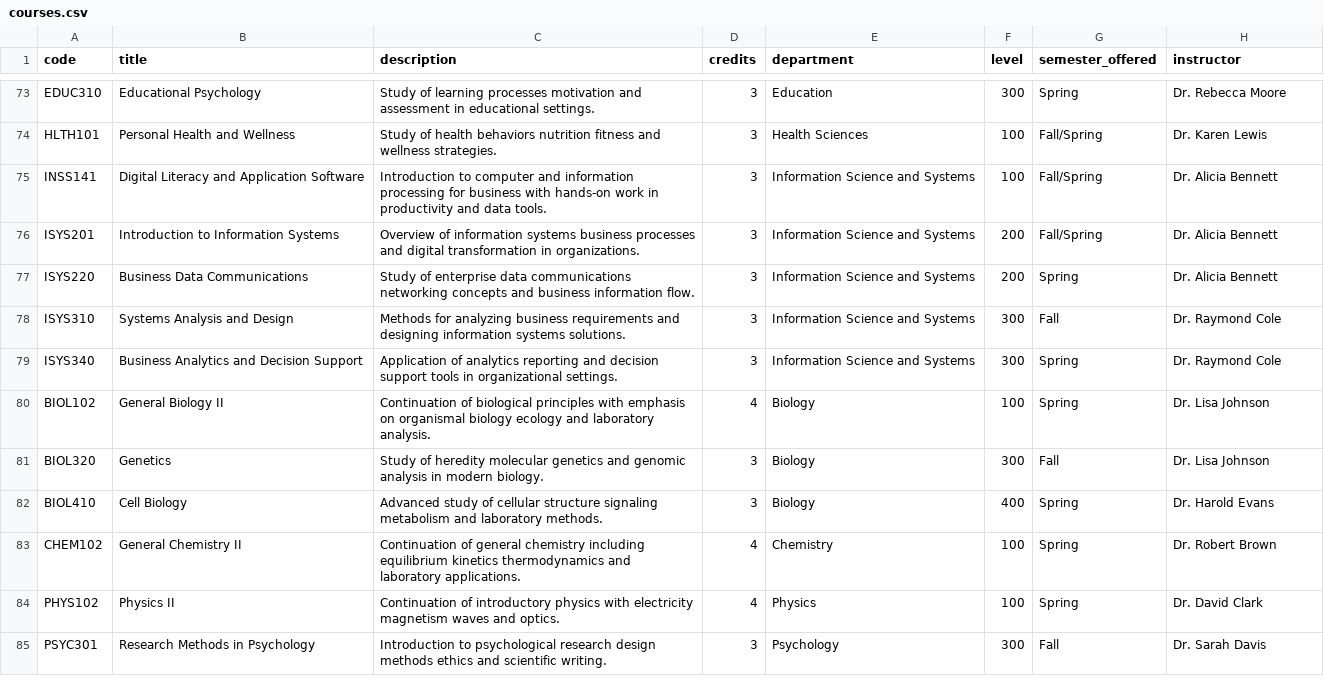
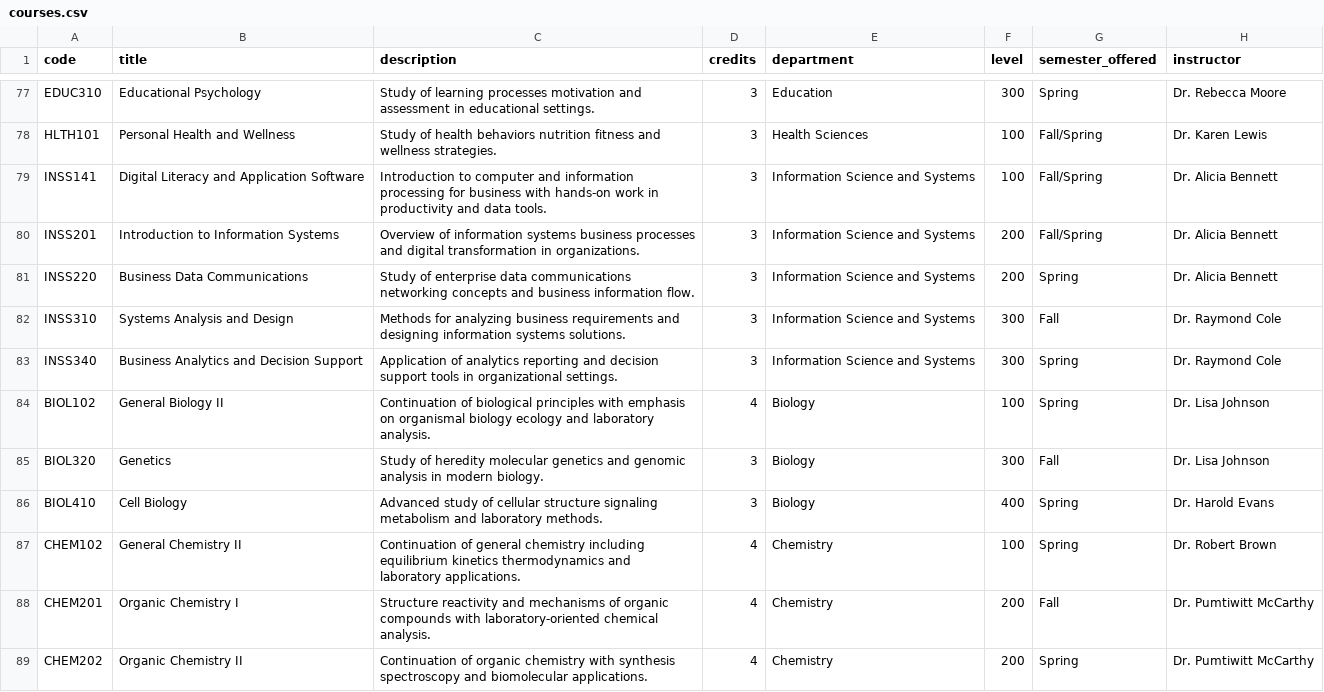
Before and after one commit to Morgan-Computer-Science/cosc-490-senior-project-team-9-project-3, a CSV file: backend/data/courses.csv, drawn as a sheet; only a part is shown, gaps mark what is left out; the shorter side is filled out with more unchanged rows; the diff covers the shown part only.

Commit message:
Normalize Morgan course codes and widen degree coverage

```diff
--- a/backend/data/courses.csv
+++ b/backend/data/courses.csv
@@ -75,6 +79,6 @@ HLTH101,Personal Health and Wellness,Study of health behaviors nutrition fitness
 INSS141,Digital Literacy and Application Software,Introduction to computer and information processing for business with hands-on work in productivity and data tools.,3,Information Science and Systems,100,Fall/Spring,Dr. Alicia Bennett
-ISYS201,Introduction to Information Systems,Overview of information systems business processes and digital transformation in organizations.,3,Information Science and Systems,200,Fall/Spring,Dr. Alicia Bennett
-ISYS220,Business Data Communications,Study of enterprise data communications networking concepts and business information flow.,3,Information Science and Systems,200,Spring,Dr. Alicia Bennett
-ISYS310,Systems Analysis and Design,Methods for analyzing business requirements and designing information systems solutions.,3,Information Science and Systems,300,Fall,Dr. Raymond Cole
-ISYS340,Business Analytics and Decision Support,Application of analytics reporting and decision support tools in organizational settings.,3,Information Science and Systems,300,Spring,Dr. Raymond Cole
+INSS201,Introduction to Information Systems,Overview of information systems business processes and digital transformation in organizations.,3,Information Science and Systems,200,Fall/Spring,Dr. Alicia Bennett
+INSS220,Business Data Communications,Study of enterprise data communications networking concepts and business information flow.,3,Information Science and Systems,200,Spring,Dr. Alicia Bennett
+INSS310,Systems Analysis and Design,Methods for analyzing business requirements and designing information systems solutions.,3,Information Science and Systems,300,Fall,Dr. Raymond Cole
+INSS340,Business Analytics and Decision Support,Application of analytics reporting and decision support tools in organizational settings.,3,Information Science and Systems,300,Spring,Dr. Raymond Cole
 BIOL102,General Biology II,Continuation of biological principles with emphasis on organismal biology ecology and laboratory analysis.,4,Biology,100,Spring,Dr. Lisa Johnson
@@ -83 +87,3 @@ BIOL410,Cell Biology,Advanced study of cellular structure signaling metabolism a
 CHEM102,General Chemistry II,Continuation of general chemistry including equilibrium kinetics thermodynamics and laboratory applications.,4,Chemistry,100,Spring,Dr. Robert Brown
+CHEM201,Organic Chemistry I,Structure reactivity and mechanisms of organic compounds with laboratory-oriented chemical analysis.,4,Chemistry,200,Fall,Dr. Pumtiwitt McCarthy
+CHEM202,Organic Chemistry II,Continuation of organic chemistry with synthesis spectroscopy and biomolecular applications.,4,Chemistry,200,Spring,Dr. Pumtiwitt McCarthy
```
Also changed, not shown: 12 added rows and 1 moved row elsewhere in this file, backend/data/degree_requirements.csv, backend/data/departments.csv, 8 other files.
